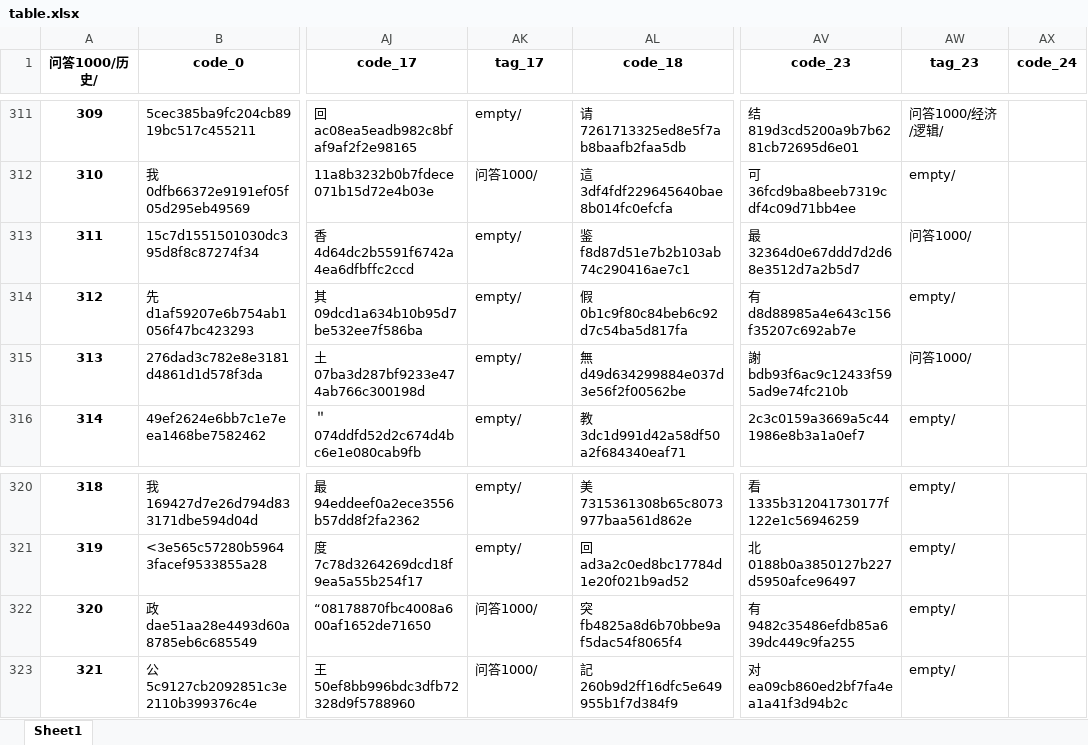
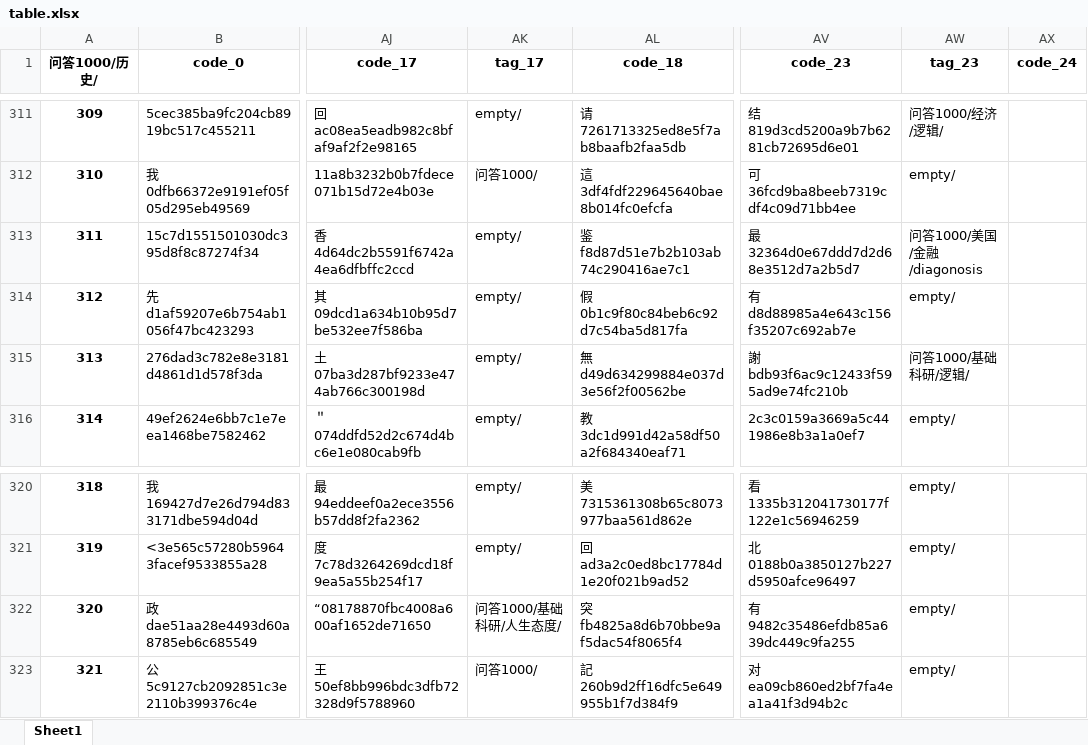
Before and after one commit to taizihuang/wmyblog, an Excel workbook: data/table.xlsx, sheet Sheet1, drawn as a sheet; only a part is shown, gaps mark what is left out; values as stored, in another font and other column widths than the file's, no borders; the diff names each change by its address in the sheet, - before the commit and + after, or states it on an @@ line.

```diff
--- a/data/table.xlsx (sheet Sheet1)
+++ b/data/table.xlsx (sheet Sheet1)
-AW313 (tag_23): 问答1000/
+AW313 (tag_23): 问答1000/美国/金融/diagonosis
-AW315 (tag_23): 问答1000/
+AW315 (tag_23): 问答1000/基础科研/逻辑/
-AK322 (tag_17): 问答1000/
+AK322 (tag_17): 问答1000/基础科研/人生态度/
```
Also changed, not shown: 8 other files.
